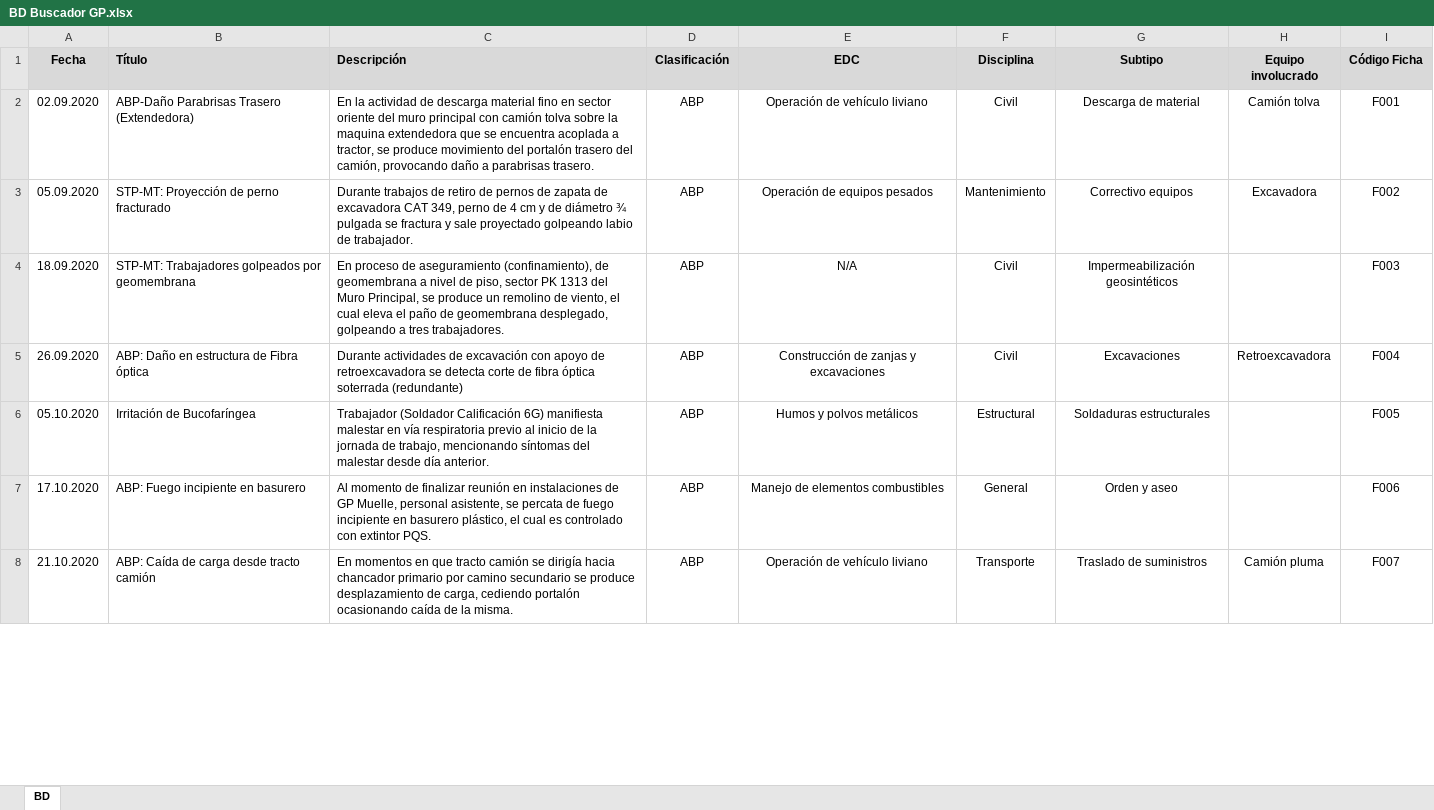
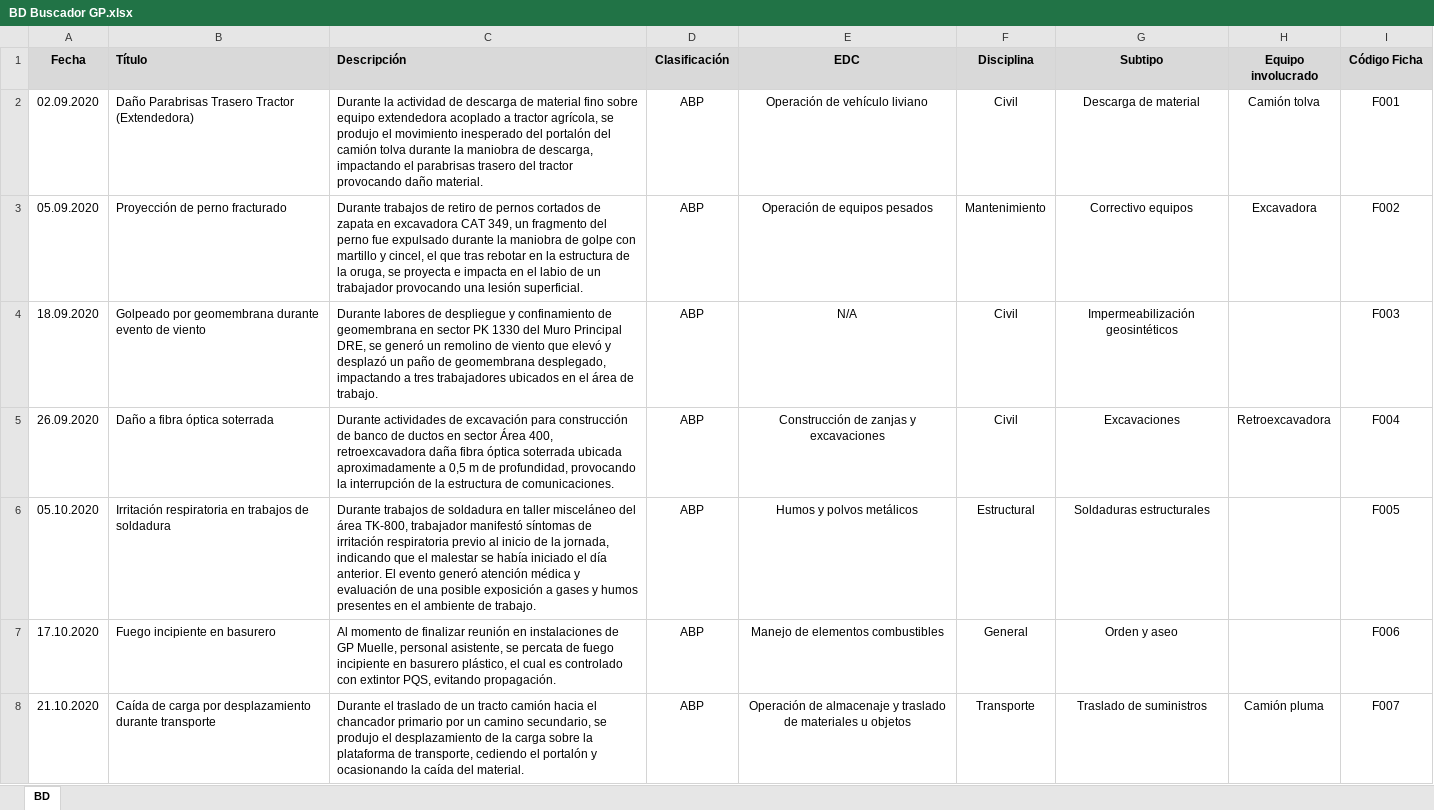
Before and after one commit to mcallejashn/buscador-gp, an Excel workbook: BD Buscador GP.xlsx, sheet BD, drawn as a sheet; only a part is shown; values as stored, in another font and other column widths than the file's, no borders; table styles not drawn; the diff covers the shown part only; the diff names each change by its address in the sheet, - before the commit and + after, or states it on an @@ line.

Commit message:
Add files via upload

```diff
--- a/BD Buscador GP.xlsx (sheet BD)
+++ b/BD Buscador GP.xlsx (sheet BD)
-B2 (Título): ABP-Daño Parabrisas Trasero (Extendedora)
+B2 (Título): Daño Parabrisas Trasero Tractor (Extendedora)
-C2 (Descripción): En la actividad de descarga material fino en sector oriente del muro principal con camión tolva sobre la maquina extendedora que se encuentra acoplada a tractor, se produce movimiento del portalón trasero del camión, provocando daño a parabrisas trasero.
+C2 (Descripción): Durante la actividad de descarga de material fino sobre equipo extendedora acoplado a tractor agrícola, se produjo el movimiento inesperado del portalón del camión tolva durante la maniobra de descarga, impactando el parabrisas trasero del tractor provocando daño material.
-B3 (Título): STP-MT: Proyección de perno fracturado
+B3 (Título): Proyección de perno fracturado
-C3 (Descripción): …de pernos de zapata de excavadora CAT 349, perno de 4 cm y de diámetro ¾ pulgada se fractura y sale proyectado golpeando labio de trabajador.
+C3 (Descripción): …de pernos cortados de zapata en excavadora CAT 349, un fragmento del perno fue expulsado durante la maniobra de golpe con martillo y cincel, el que tras rebotar en la estructura de la oruga, se proyecta e impacta en el labio de un trabajador provocando una lesión superficial.
-B4 (Título): STP-MT: Trabajadores golpeados por geomembrana
+B4 (Título): Golpeado por geomembrana durante evento de viento
-C4 (Descripción): En proceso de aseguramiento (confinamiento), de geomembrana a nivel de piso, sector PK 1313 del Muro Principal, se produce un remolino de viento, el cual eleva el paño de geomembrana desplegado, golpeando a tres trabajadores.
+C4 (Descripción): Durante labores de despliegue y confinamiento de geomembrana en sector PK 1330 del Muro Principal DRE, se generó un remolino de viento que elevó y desplazó un paño de geomembrana desplegado, impactando a tres trabajadores ubicados en el área de trabajo.
-B5 (Título): ABP: Daño en estructura de Fibra óptica
+B5 (Título): Daño a fibra óptica soterrada
-C5 (Descripción): …de excavación con apoyo de retroexcavadora se detecta corte de fibra óptica soterrada (redundante)
+C5 (Descripción): …de excavación para construcción de banco de ductos en sector Área 400, retroexcavadora daña fibra óptica soterrada ubicada aproximadamente a 0,5 m de profundidad, provocando la interrupción de la estructura de comunicaciones.
-B6 (Título): Irritación de Bucofaríngea
+B6 (Título): Irritación respiratoria en trabajos de soldadura
-C6 (Descripción): Trabajador (Soldador Calificación 6G) manifiesta malestar en vía respiratoria previo al inicio de la jornada de trabajo, mencionando síntomas del malestar desde día anterior.
+C6 (Descripción): Durante trabajos de soldadura en taller misceláneo del área TK-800, trabajador manifestó síntomas de irritación respiratoria previo al inicio de la jornada, indicando que el malestar se había iniciado el día anterior. El evento generó atención médica y evaluación de una posible exposición a gases y humos presentes en el ambiente de trabajo.
-B7 (Título): ABP: Fuego incipiente en basurero
+B7 (Título): Fuego incipiente en basurero
-C7 (Descripción): …con extintor PQS.
+C7 (Descripción): …con extintor PQS, evitando propagación.
-B8 (Título): ABP: Caída de carga desde tracto camión
+B8 (Título): Caída de carga por desplazamiento durante transporte
-C8 (Descripción): En momentos en que tracto camión se dirigía hacia chancador primario por camino secundario se produce desplazamiento de carga, cediendo portalón ocasionando caída de la misma.
+C8 (Descripción): Durante el traslado de un tracto camión hacia el chancador primario por un camino secundario, se produjo el desplazamiento de la carga sobre la plataforma de transporte, cediendo el portalón y ocasionando la caída del material.
-E8 (EDC): Operación de vehículo liviano
+E8 (EDC): Operación de almacenaje y traslado de materiales u objetos
```
Also changed, not shown: 46 edited cells elsewhere in this sheet.
